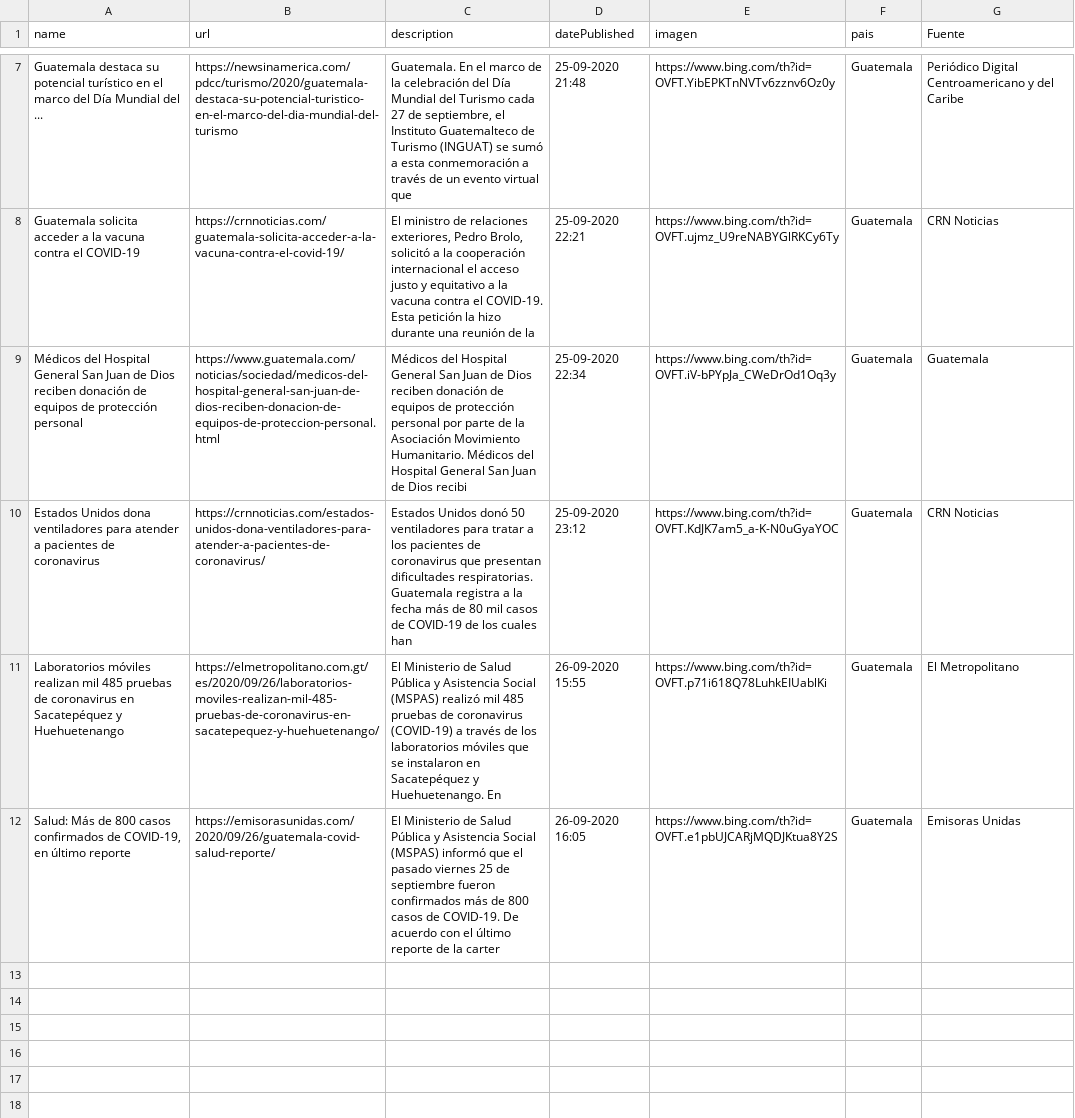
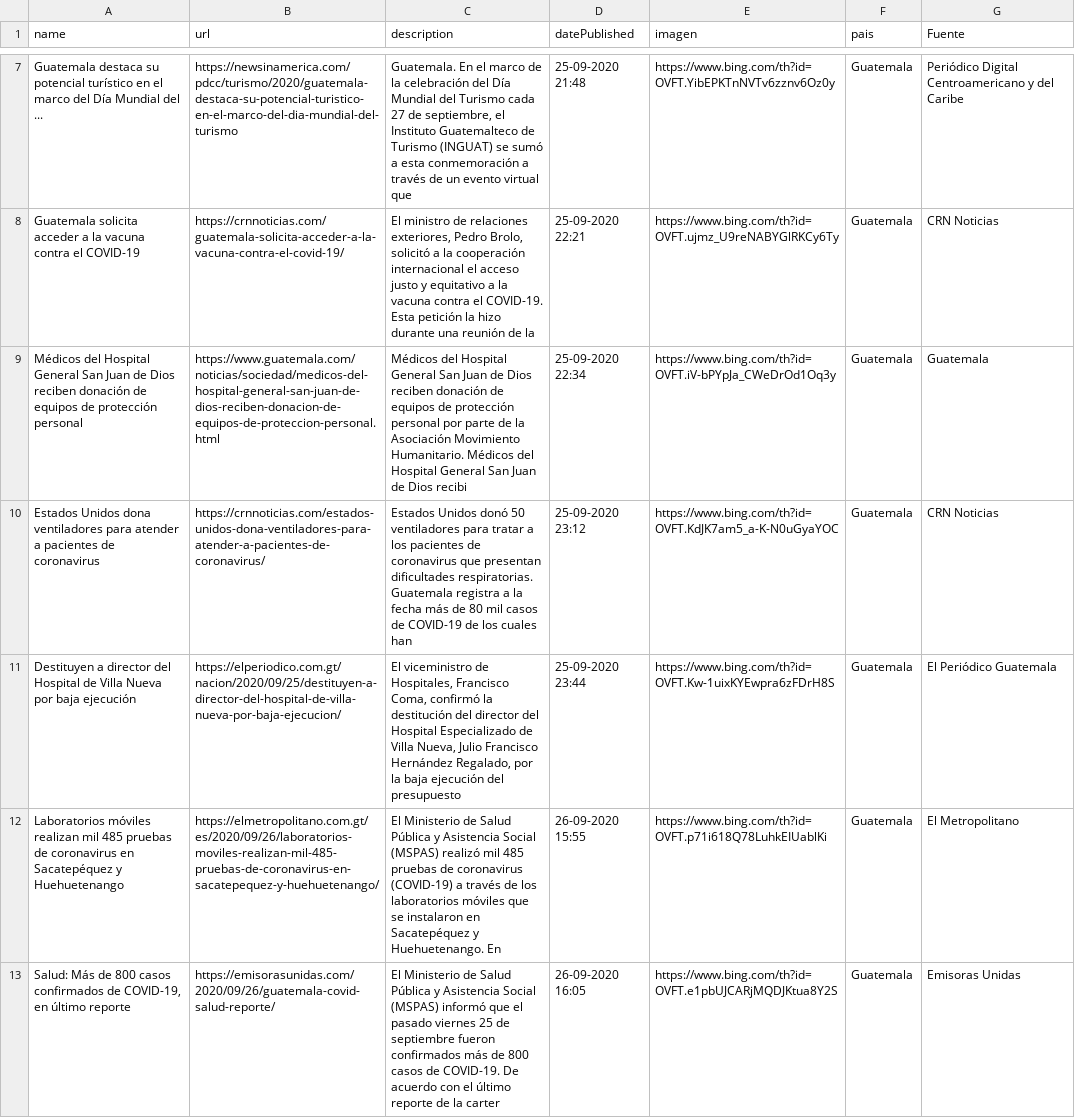
Before and after one commit to Sud-Austral/Datos_Guatemala, a CSV file: bing/news/Guatemala.csv, drawn as a sheet; only a part is shown, gaps mark what is left out; the diff covers the shown part only.

```diff
--- a/bing/news/Guatemala.csv
+++ b/bing/news/Guatemala.csv
@@ -10,2 +10,3 @@ Médicos del Hospital General San Juan de Dios reciben donación de equipos de p
 Estados Unidos dona ventiladores para atender a pacientes de coronavirus,https://crnnoticias.com/estados-unidos-dona-ventiladores-para-atender-a-pacientes-de-coronavirus/,Estados Unidos donó 50 ventiladores para tratar a los pacientes de coronavirus que presentan dificultades respiratorias. Guatemala registra a la fecha más de 80 mil casos de COVID-19 de los cuales han,25-09-2020 23:12,https://www.bing.com/th?id=OVFT.KdJK7am5_a-K-N0uGyaYOC,Guatemala,CRN Noticias
+Destituyen a director del Hospital de Villa Nueva por baja ejecución,https://elperiodico.com.gt/nacion/2020/09/25/destituyen-a-director-del-hospital-de-villa-nueva-por-baja-ejecucion/,"El viceministro de Hospitales, Francisco Coma, confirmó la destitución del director del Hospital Especializado de Villa Nueva, Julio Francisco Hernández Regalado, por la baja ejecución del presupuesto",25-09-2020 23:44,https://www.bing.com/th?id=OVFT.Kw-1uixKYEwpra6zFDrH8S,Guatemala,El Periódico Guatemala
 Laboratorios móviles realizan mil 485 pruebas de coronavirus en Sacatepéquez y Huehuetenango,https://elmetropolitano.com.gt/es/2020/09/26/laboratorios-moviles-realizan-mil-485-pruebas-de-coronavirus-en-sacatepequez-y-huehuetenango/,El Ministerio de Salud Pública y Asistencia Social (MSPAS) realizó mil 485 pruebas de coronavirus (COVID-19) a través de los laboratorios móviles que se instalaron en Sacatepéquez y Huehuetenango. En,26-09-2020 15:55,https://www.bing.com/th?id=OVFT.p71i618Q78LuhkEIUablKi,Guatemala,El Metropolitano
```
Also changed, not shown: 6 added rows and 2 removed rows elsewhere in this file, Twitter/Tweet.csv.
